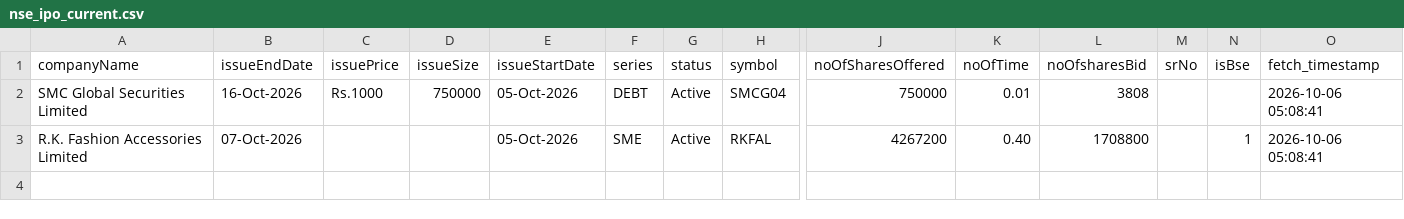
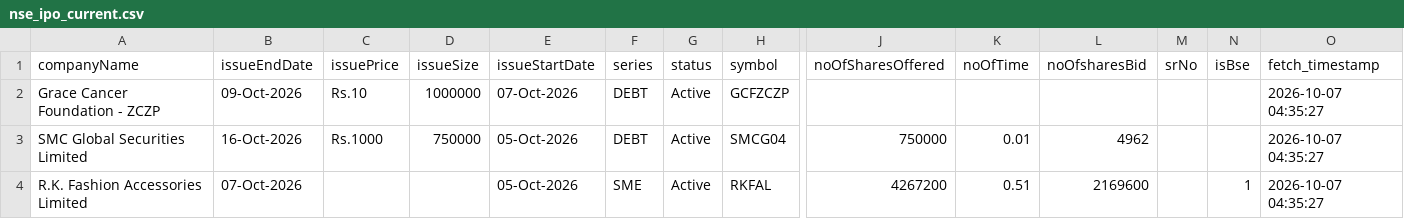
Before and after one commit to DharmGadhiya/MarketMind, a CSV file: backend/Logic Files/nse_ipo_current.csv, drawn as a sheet; only a part is shown, gaps mark what is left out; addresses are those after the commit; rows hold the shown columns only; the diff names each change by its address in the sheet, - before the commit and + after, or states it on an @@ line.

```diff
--- a/backend/Logic Files/nse_ipo_current.csv
+++ b/backend/Logic Files/nse_ipo_current.csv
+row 2: Grace Cancer Foundation - ZCZP | 09-Oct-2026 | Rs.10 | 1000000 | 07-Oct-2026 | DEBT | Active | GCFZCZP |  |  |  |  |  | 2026-10-07 04:35:27
-L3 (noOfsharesBid): 3808
+L3 (noOfsharesBid): 4962
-O3:O4 (fetch_timestamp): 2026-10-06 05:08:41
+O3:O4 (fetch_timestamp): 2026-10-07 04:35:27
-K4 (noOfTime): 0.40
+K4 (noOfTime): 0.51
-L4 (noOfsharesBid): 1708800
+L4 (noOfsharesBid): 2169600
```
Also changed, not shown: backend/Logic Files/nse_corporate_announcements.csv, backend/Logic Files/nse_ipo_past.csv, 1 other file.
